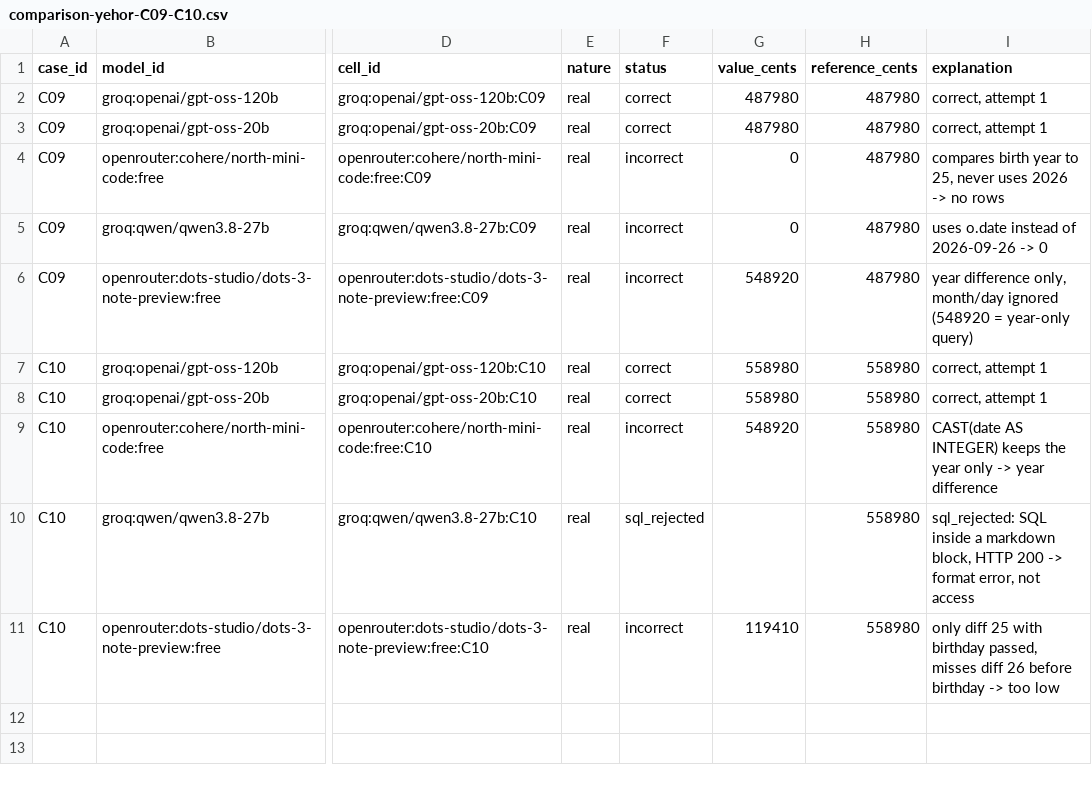
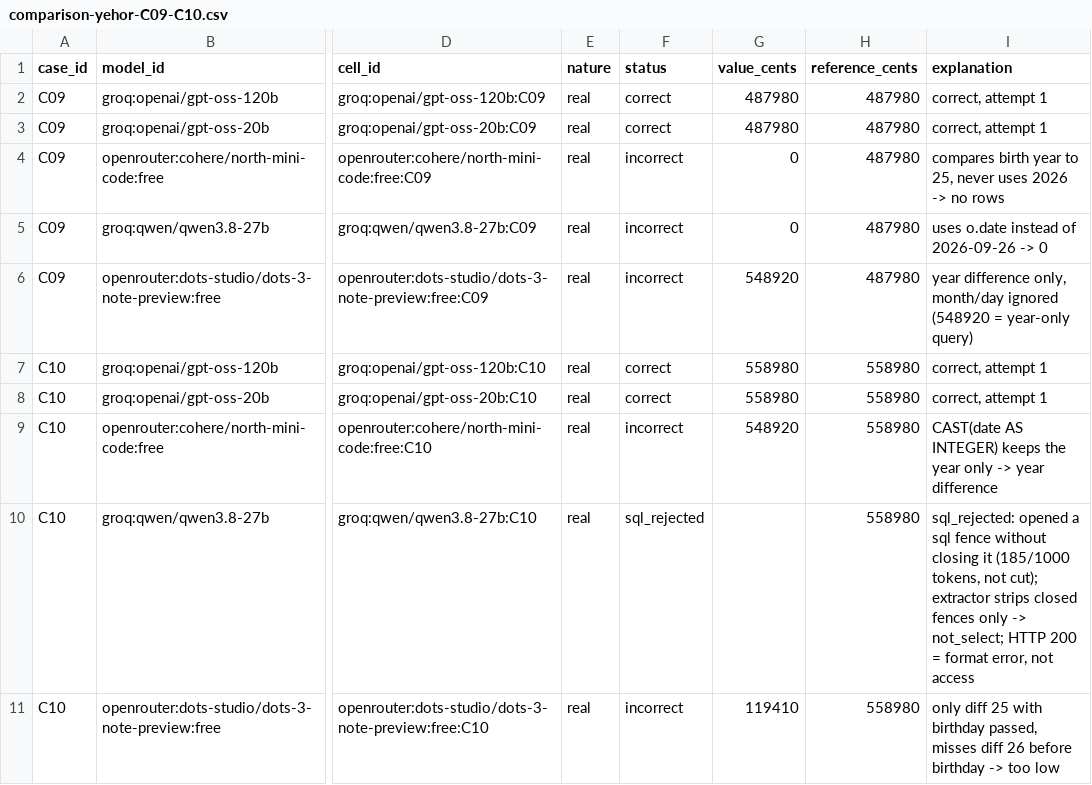
Before and after one commit to SharbelKH/NextGen, a CSV file: yehor-nalyvaiko/comparison-yehor-C09-C10.csv, drawn as a sheet; only a part is shown, gaps mark what is left out; the diff names each change by its address in the sheet, - before the commit and + after, or states it on an @@ line.

Commit message:
fix qwen C10 cause: unclosed sql fence

```diff
--- a/yehor-nalyvaiko/comparison-yehor-C09-C10.csv
+++ b/yehor-nalyvaiko/comparison-yehor-C09-C10.csv
-I10 (explanation): sql_rejected: SQL inside a markdown block, HTTP 200 -> format error,…
+I10 (explanation): sql_rejected: opened a sql fence without closing it (185/1000 tokens, not cut); extractor strips closed fences only -> not_select; HTTP 200 = format error,…
```
